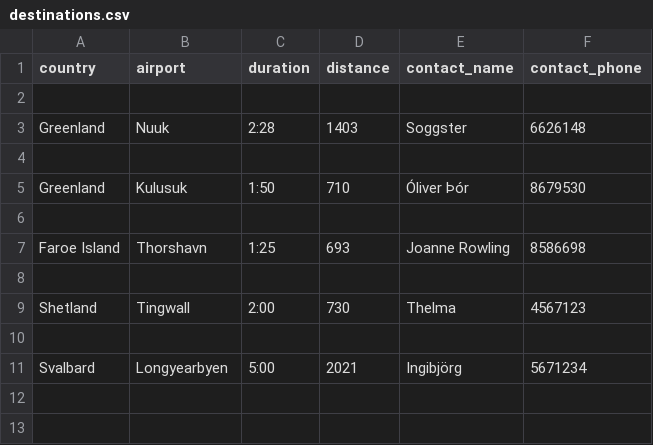
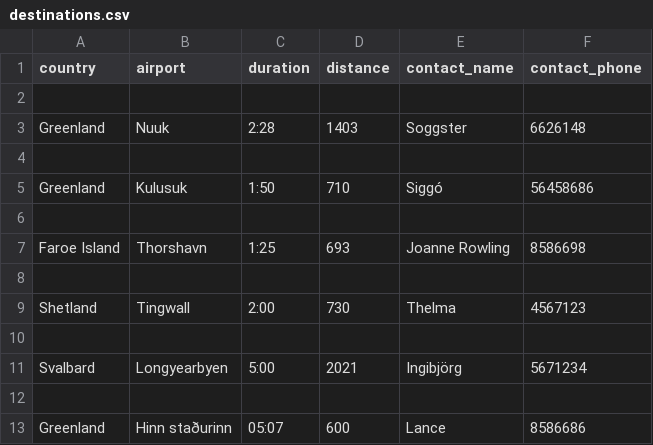
Before and after one commit to evab19/verklegt1, a CSV file: Source/data/destinations.csv, drawn as a sheet.

```diff
--- a/Source/data/destinations.csv
+++ b/Source/data/destinations.csv
@@ -4,3 +4,3 @@ Greenland,Nuuk,2:28,1403,Soggster,6626148
 
-Greenland,Kulusuk,1:50,710,Óliver Þór,8679530
+Greenland,Kulusuk,1:50,710,Siggó,56458686
 
@@ -11 +11,3 @@ Shetland,Tingwall,2:00,730,Thelma,4567123
 Svalbard,Longyearbyen,5:00,2021,Ingibjörg,5671234
+
+Greenland,Hinn staðurinn,05:07,600,Lance,8586686
```
Also changed, not shown: Source/data/airplanes.csv, Source/data/employee.csv, 10 other files.
